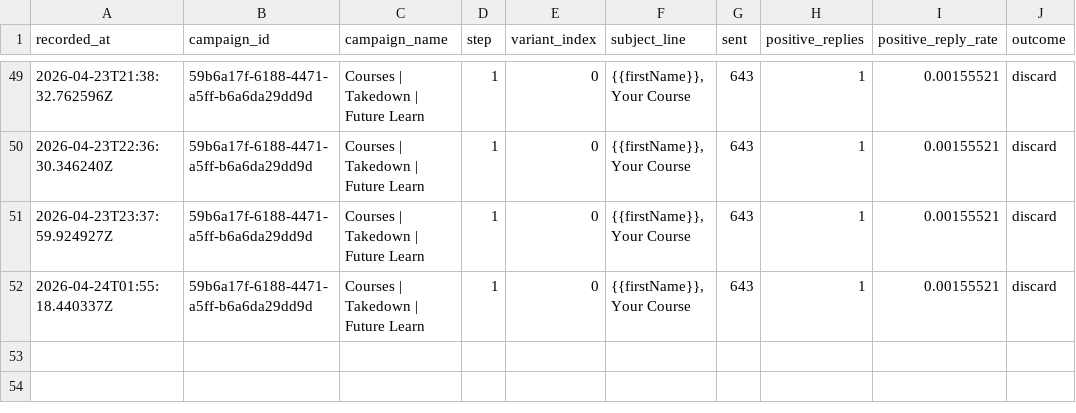
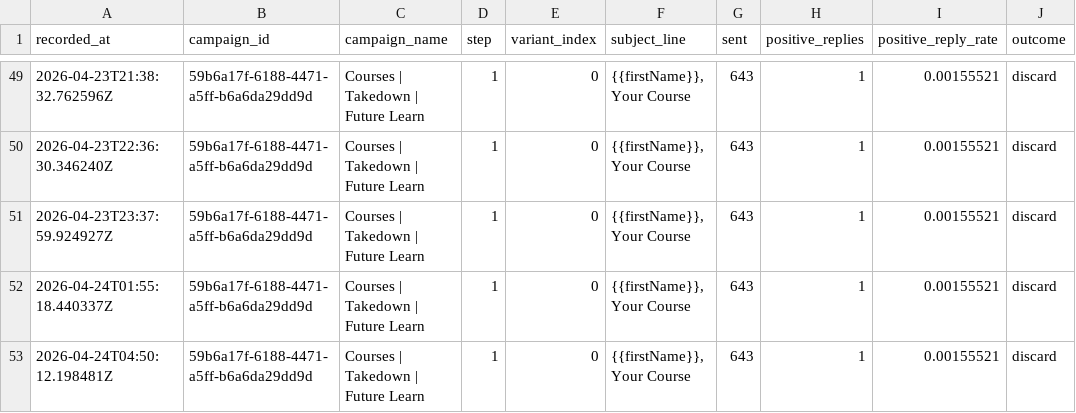
Before and after one commit to markyl101/omega_cold_email_subject, a CSV file: cold_email_subject_line_research/subject_test_results.csv, drawn as a sheet; only a part is shown, gaps mark what is left out.

```diff
--- a/cold_email_subject_line_research/subject_test_results.csv
+++ b/cold_email_subject_line_research/subject_test_results.csv
@@ -52 +52,2 @@ recorded_at,campaign_id,campaign_name,step,variant_index,subject_line,sent,posit
 2026-04-24T01:55:18.440337Z,59b6a17f-6188-4471-a5ff-b6a6da29dd9d,Courses | Takedown | Future Learn,1,0,"{{firstName}}, Your Course",643,1,0.00155521,discard
+2026-04-24T04:50:12.198481Z,59b6a17f-6188-4471-a5ff-b6a6da29dd9d,Courses | Takedown | Future Learn,1,0,"{{firstName}}, Your Course",643,1,0.00155521,discard
```
